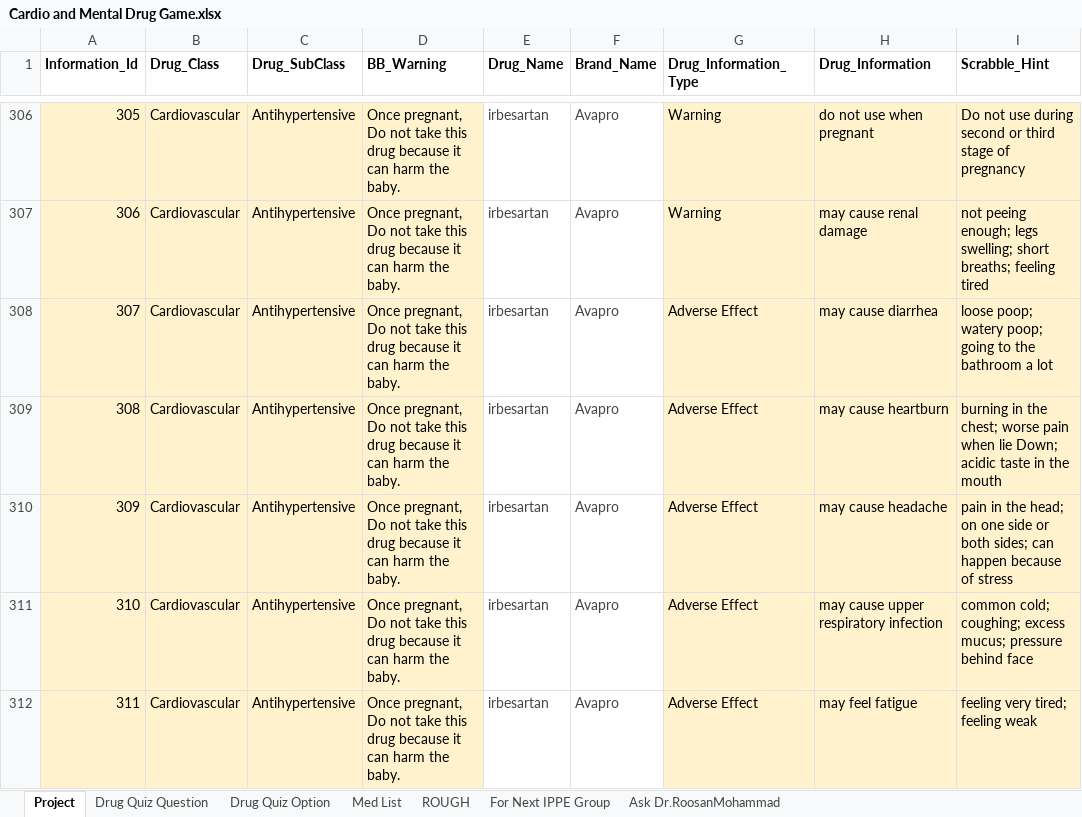
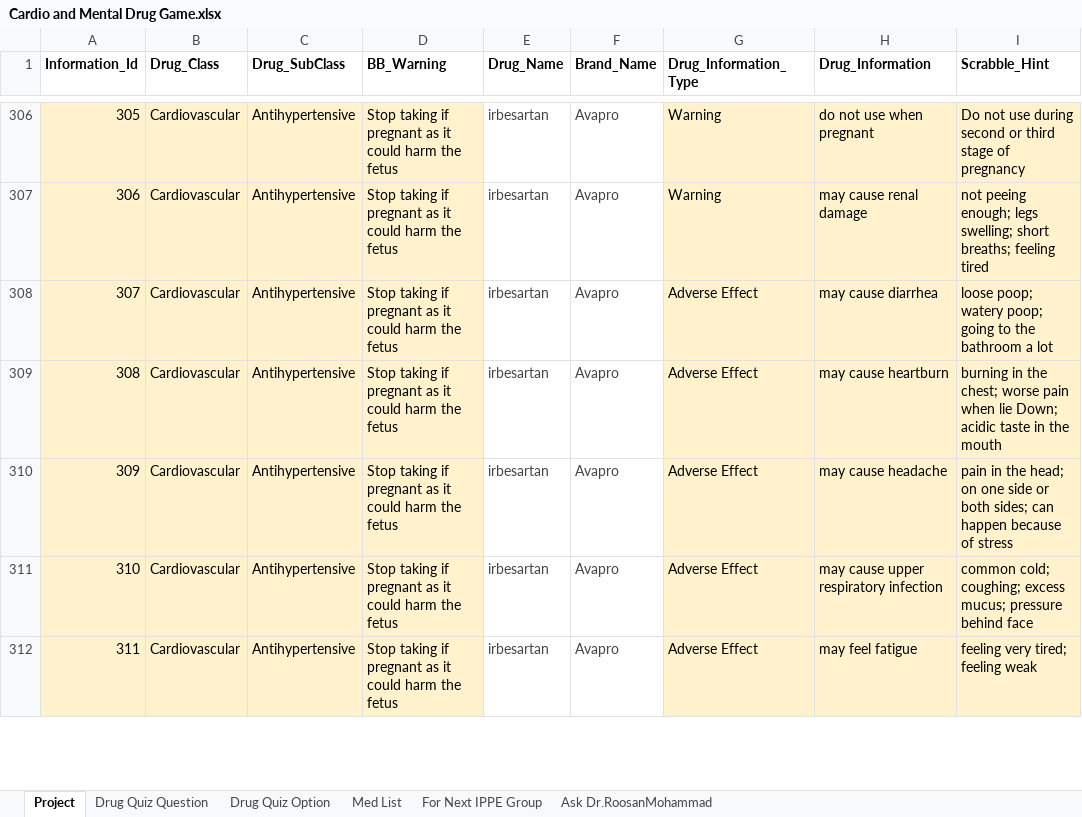
Before and after one commit to nash90/medical-app, an Excel workbook: script/data/Cardio and Mental Drug Game.xlsx, sheet Project, drawn as a sheet; only a part is shown, gaps mark what is left out; values as stored, in another font and other column widths than the file's, no borders; conditional formats not drawn; the diff covers the shown part only; the diff names each change by its address in the sheet, - before the commit and + after, or states it on an @@ line.

```diff
--- a/script/data/Cardio and Mental Drug Game.xlsx (sheet Project)
+++ b/script/data/Cardio and Mental Drug Game.xlsx (sheet Project)
-sheet tab: ROUGH
-D306:D312 (BB_Warning): Once pregnant, Do not take this drug because it can harm the baby.
+D306:D312 (BB_Warning): Stop taking if pregnant as it could harm the fetus
```
Also changed, not shown: 1346 edited cells elsewhere in this sheet, sheet Drug Quiz Option, sheet Drug Quiz Question, sheet For Next IPPE Group.
